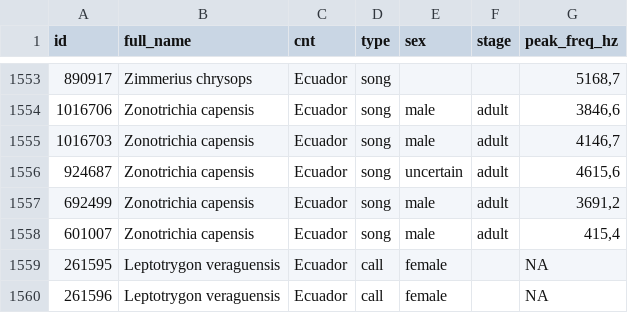
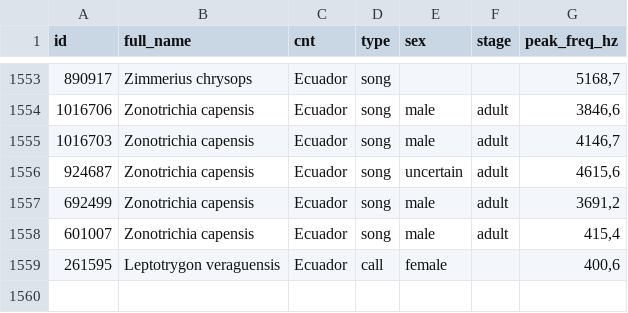
Before and after one commit to kami2012/FromAcousticPatternsToAcousticNicheProcesses, a CSV file: Data/1_experts/peak_frequency_detections/xeno-canto/all_detected_birds/all_birds_peak_frequencies.csv, drawn as a sheet; only a part is shown, gaps mark what is left out.

```diff
--- a/Data/1_experts/peak_frequency_detections/xeno-canto/all_detected_birds/all_birds_peak_frequencies.csv
+++ b/Data/1_experts/peak_frequency_detections/xeno-canto/all_detected_birds/all_birds_peak_frequencies.csv
@@ -1558,3 +1558,2 @@
 "601007";"Zonotrichia capensis";"Ecuador";"song";"male";"adult";415,4
-"261595";"Leptotrygon veraguensis";"Ecuador";"call";"female";"";NA
-"261596";"Leptotrygon veraguensis";"Ecuador";"call";"female";"";NA
+"261595";"Leptotrygon veraguensis";"Ecuador";"call";"female";"";400,6
```
Also changed, not shown: Data/1_experts/peak_frequency_detections/xeno-canto/all_detected_birds/all_birds_mean_peak_frequencies.csv, Data/1_experts/peak_frequency_detections/xeno-canto/all_detected_birds/all_birds_song_recordings_from_xeno-canto.csv, 39 other files.
